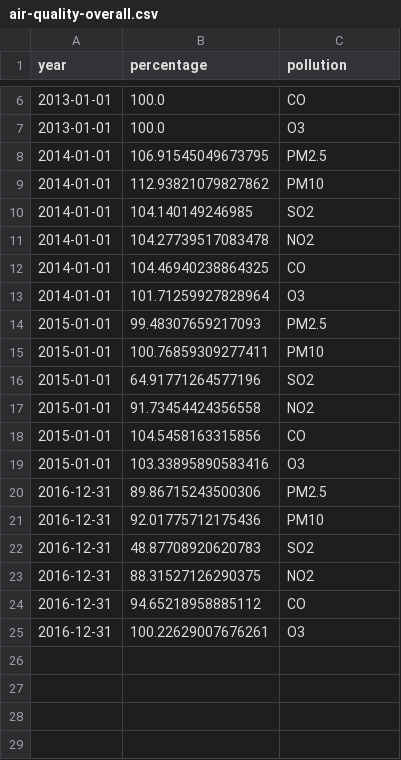
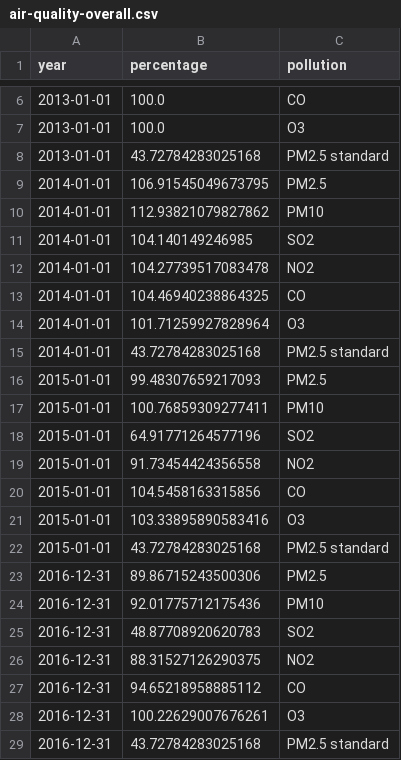
Before and after one commit to hz36amy/IVP, a CSV file: data/PRSA_Data_20130301-20170228/air-quality-overall.csv, drawn as a sheet; only a part is shown, gaps mark what is left out.

```diff
--- a/data/PRSA_Data_20130301-20170228/air-quality-overall.csv
+++ b/data/PRSA_Data_20130301-20170228/air-quality-overall.csv
@@ -7,2 +7,3 @@ year,percentage,pollution
 2013-01-01,100.0,O3
+2013-01-01,43.72784283025168,PM2.5 standard
 2014-01-01,106.91545049673795,PM2.5
@@ -13,2 +14,3 @@ year,percentage,pollution
 2014-01-01,101.71259927828964,O3
+2014-01-01,43.72784283025168,PM2.5 standard
 2015-01-01,99.48307659217093,PM2.5
@@ -19,2 +21,3 @@ year,percentage,pollution
 2015-01-01,103.33895890583416,O3
+2015-01-01,43.72784283025168,PM2.5 standard
 2016-12-31,89.86715243500306,PM2.5
@@ -25 +28,2 @@ year,percentage,pollution
 2016-12-31,100.22629007676261,O3
+2016-12-31,43.72784283025168,PM2.5 standard
```
Also changed, not shown: 5 other files.
